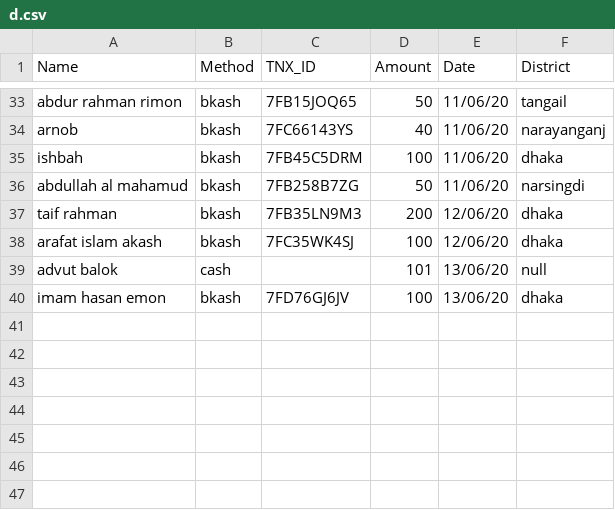
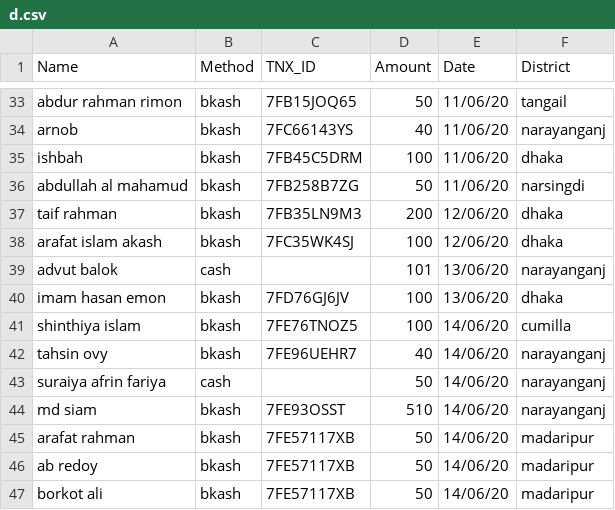
Before and after one commit to epsilonot/covid19_donation, a CSV file: d.csv, drawn as a sheet; only a part is shown, gaps mark what is left out.

Commit message:
Name added

```diff
--- a/d.csv
+++ b/d.csv
@@ -38,3 +38,10 @@ taif rahman, bkash, 7FB35LN9M3, 200, 12/06/20, dhaka
 arafat islam akash, bkash, 7FC35WK4SJ, 100, 12/06/20, dhaka
-advut balok, cash, , 101, 13/06/20, null
+advut balok, cash, , 101, 13/06/20, narayanganj
 imam hasan emon, bkash, 7FD76GJ6JV, 100, 13/06/20, dhaka
+shinthiya islam, bkash, 7FE76TNOZ5, 100, 14/06/20, cumilla
+tahsin ovy, bkash, 7FE96UEHR7, 40, 14/06/20, narayanganj
+suraiya afrin fariya, cash, , 50, 14/06/20, narayanganj
+md siam, bkash, 7FE93OSST, 510, 14/06/20, narayanganj
+arafat rahman, bkash, 7FE57117XB, 50, 14/06/20, madaripur
+ab redoy, bkash, 7FE57117XB, 50, 14/06/20, madaripur
+borkot ali, bkash, 7FE57117XB, 50, 14/06/20, madaripur
```
